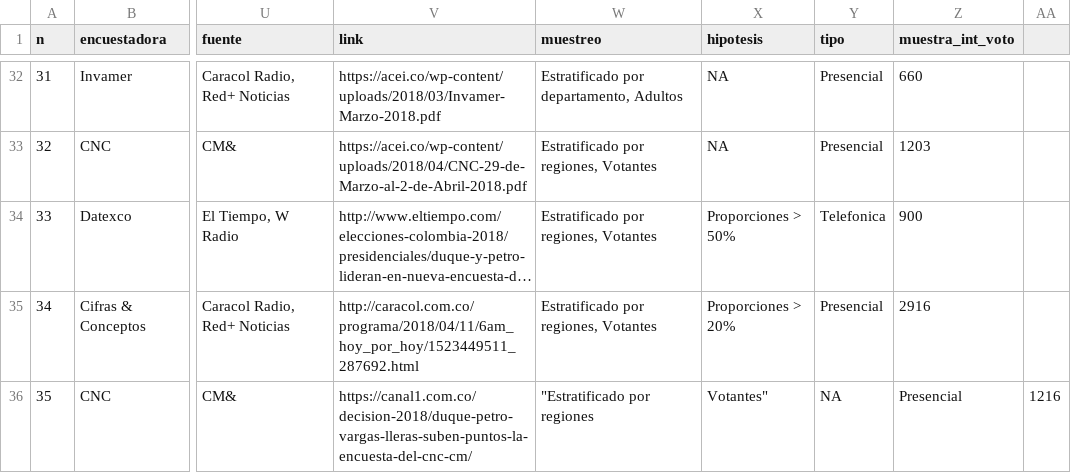
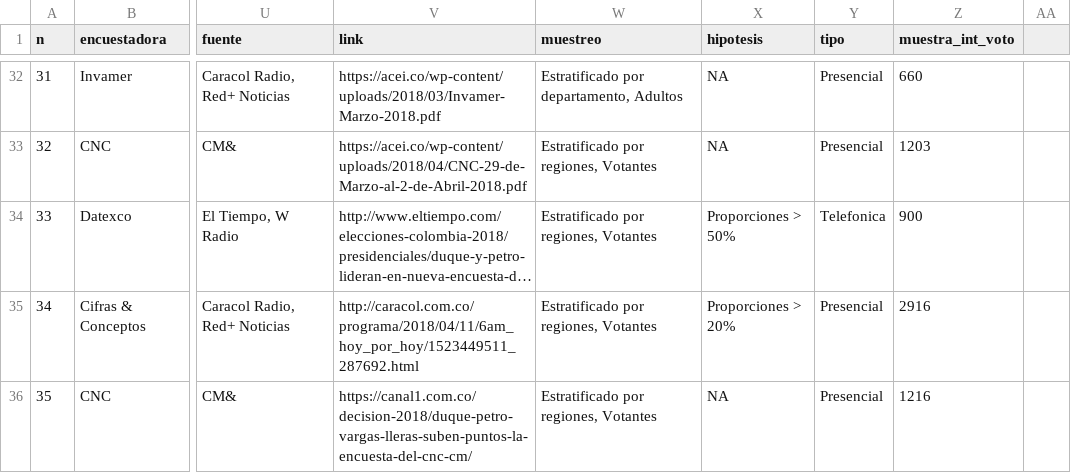
Before and after one commit to nelsonamayad/Elecciones-presidenciales-2018, a CSV file: Elecciones 2018/encuestas2018.csv, drawn as a sheet; only a part is shown, gaps mark what is left out; long unchanged cells end in …; the diff names each change by its address in the sheet, - before the commit and + after, or states it on an @@ line.

Commit message:
#35

```diff
--- a/Elecciones 2018/encuestas2018.csv
+++ b/Elecciones 2018/encuestas2018.csv
-W36 (muestreo): "Estratificado por regiones
+W36 (muestreo): Estratificado por regiones, Votantes
-X36 (hipotesis): Votantes"
+X36 (hipotesis): NA
-Y36 (tipo): NA
+Y36 (tipo): Presencial
-Z36 (muestra_int_voto): Presencial
+Z36 (muestra_int_voto): 1216
-AA36: 1216
+AA36: (empty)
```
